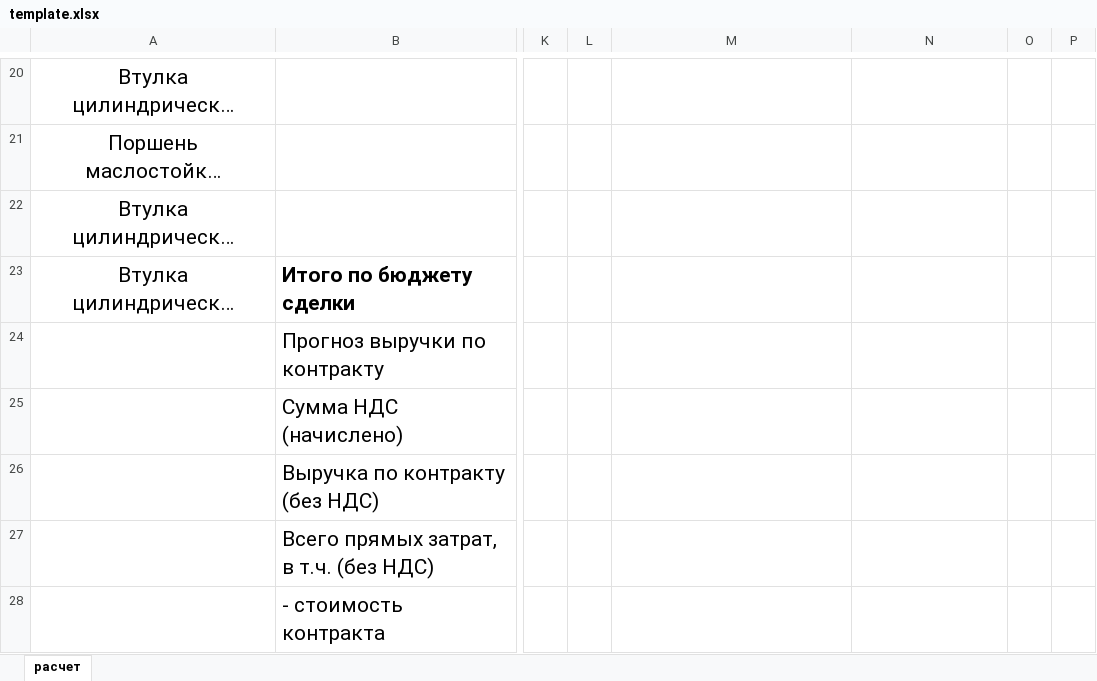
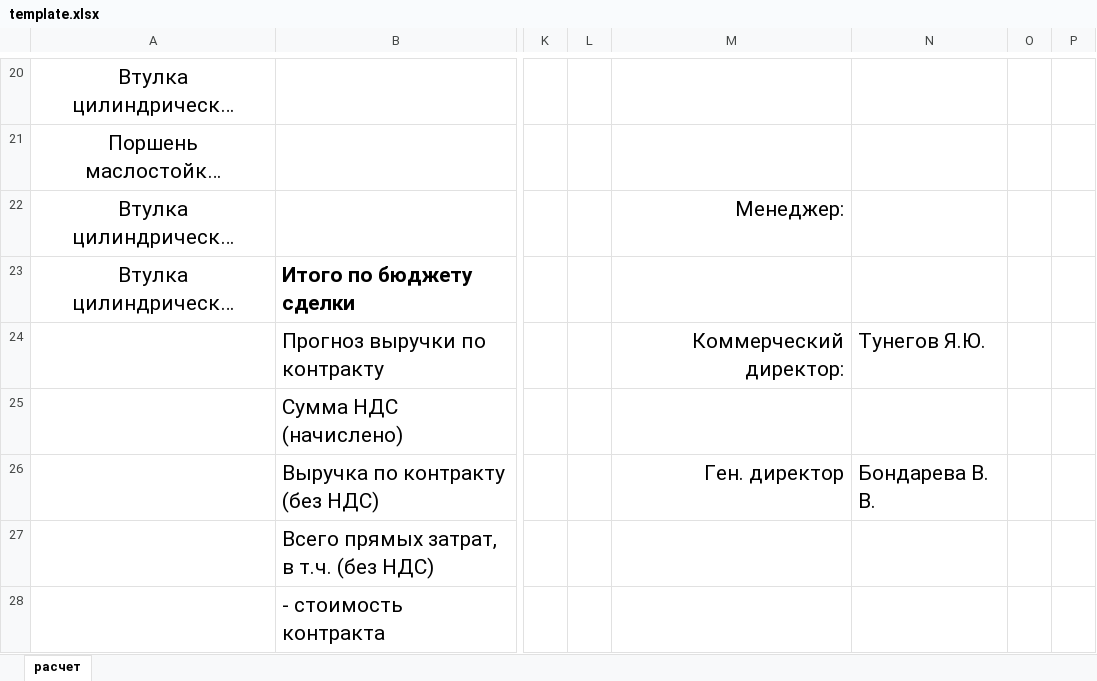
Before and after one commit to Mikhail-2byte/kp_generator, an Excel workbook: templates_docs/template.xlsx, sheet расчет, drawn as a sheet; only a part is shown, gaps mark what is left out; long unchanged cells end in …; values as stored, in another font and other column widths than the file's, no borders; conditional formats not drawn; the diff names each change by its address in the sheet, - before the commit and + after, or states it on an @@ line.

```diff
--- a/templates_docs/template.xlsx (sheet расчет)
+++ b/templates_docs/template.xlsx (sheet расчет)
-M22: (empty)
+M22: Менеджер:
-M24: (empty)
+M24: Коммерческий директор:
-N24: (empty)
+N24: Тунегов Я.Ю.
-M26: (empty)
+M26: Ген. директор
-N26: (empty)
+N26: Бондарева В. В.
```
Also changed, not shown: 6 other files.
